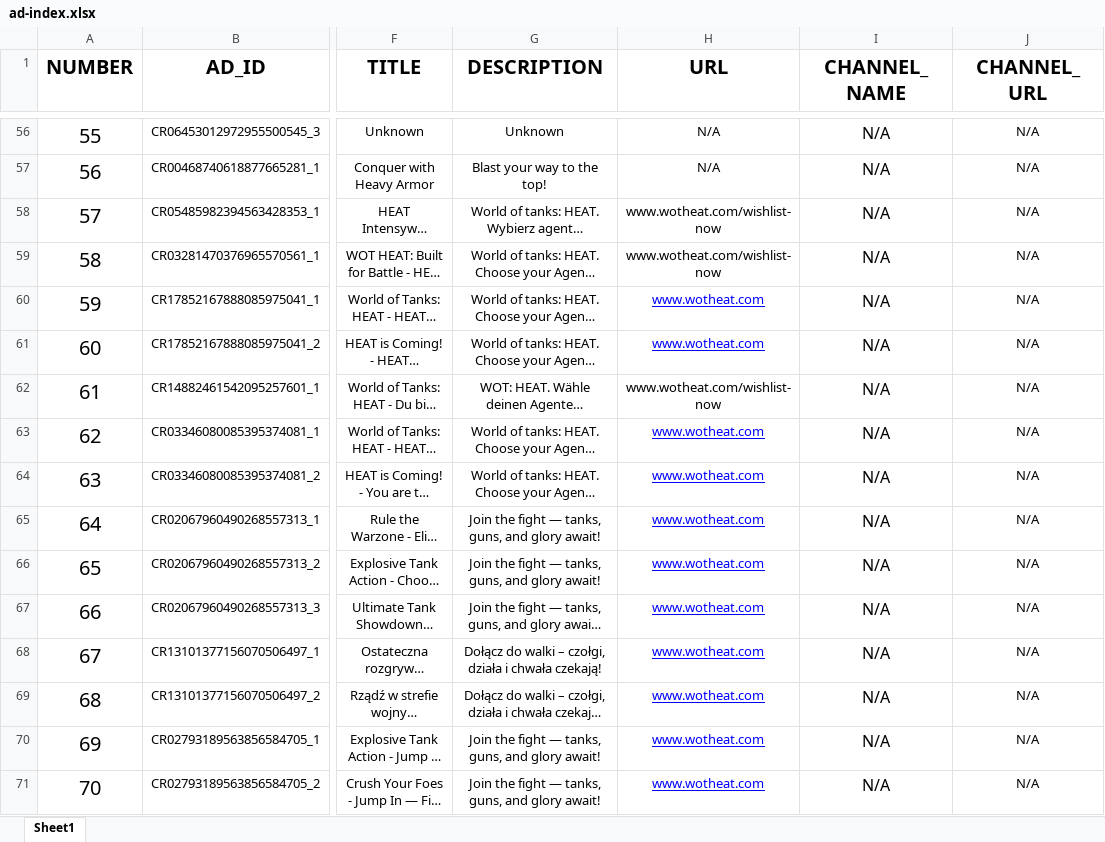
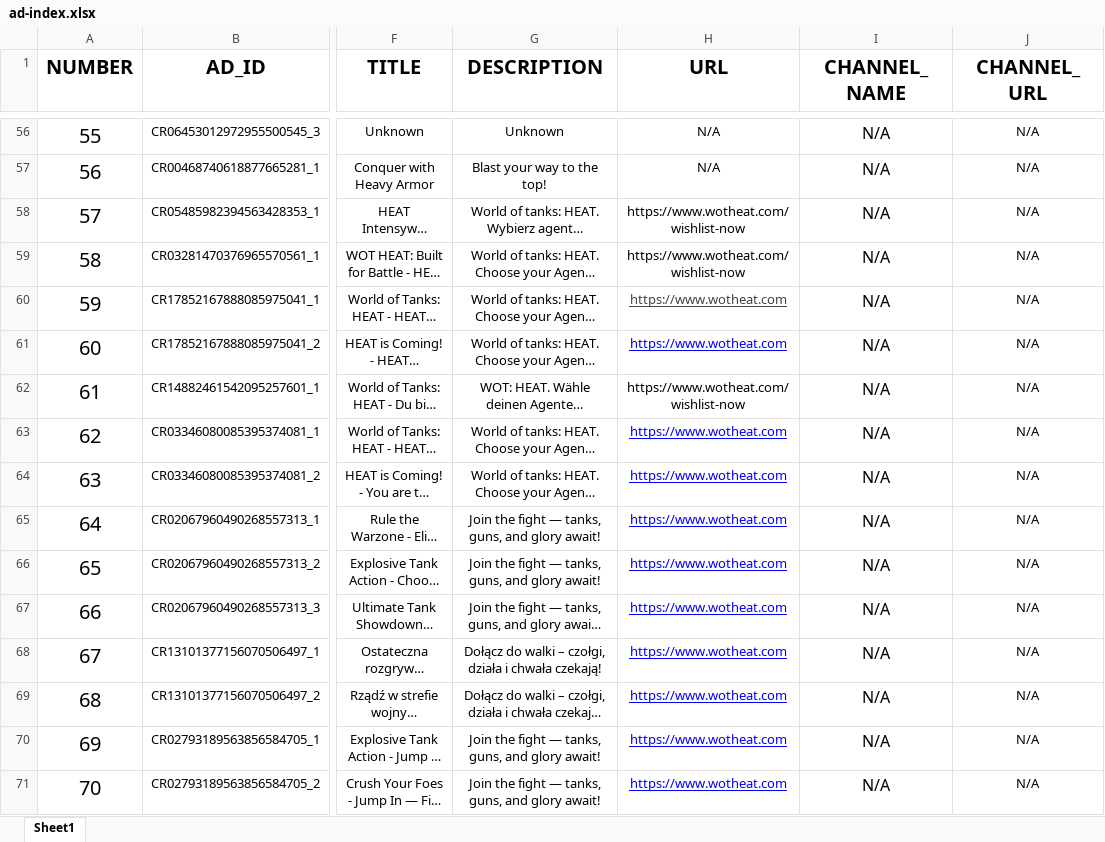
Before and after one commit to HEATLabs/HEAT-Labs-Archives, an Excel workbook: google-ads/data/ad-index.xlsx, sheet Sheet1, drawn as a sheet; only a part is shown, gaps mark what is left out; long unchanged cells end in …; values as stored, in another font and other column widths than the file's, no borders; charts and pictures and table styles not drawn; the diff covers the shown part only; the diff names each change by its address in the sheet, - before the commit and + after, or states it on an @@ line.

Commit message:
Updated ad URLs to use HTTPS in ad-index files

```diff
--- a/google-ads/data/ad-index.xlsx (sheet Sheet1)
+++ b/google-ads/data/ad-index.xlsx (sheet Sheet1)
-H58:H59 (URL): www.wotheat.com/wishlist-now
+H58:H59 (URL): https://www.wotheat.com/wishlist-now
-H60:H61 (URL): www.wotheat.com
+H60:H61 (URL): https://www.wotheat.com
-H60 text colour: #0000FF
+H60 text colour: #434343
-H62 (URL): www.wotheat.com/wishlist-now
+H62 (URL): https://www.wotheat.com/wishlist-now
-H63:H71 (URL): www.wotheat.com
+H63:H71 (URL): https://www.wotheat.com
```
Also changed, not shown: 23 edited cells elsewhere in this sheet, 1 other file.
